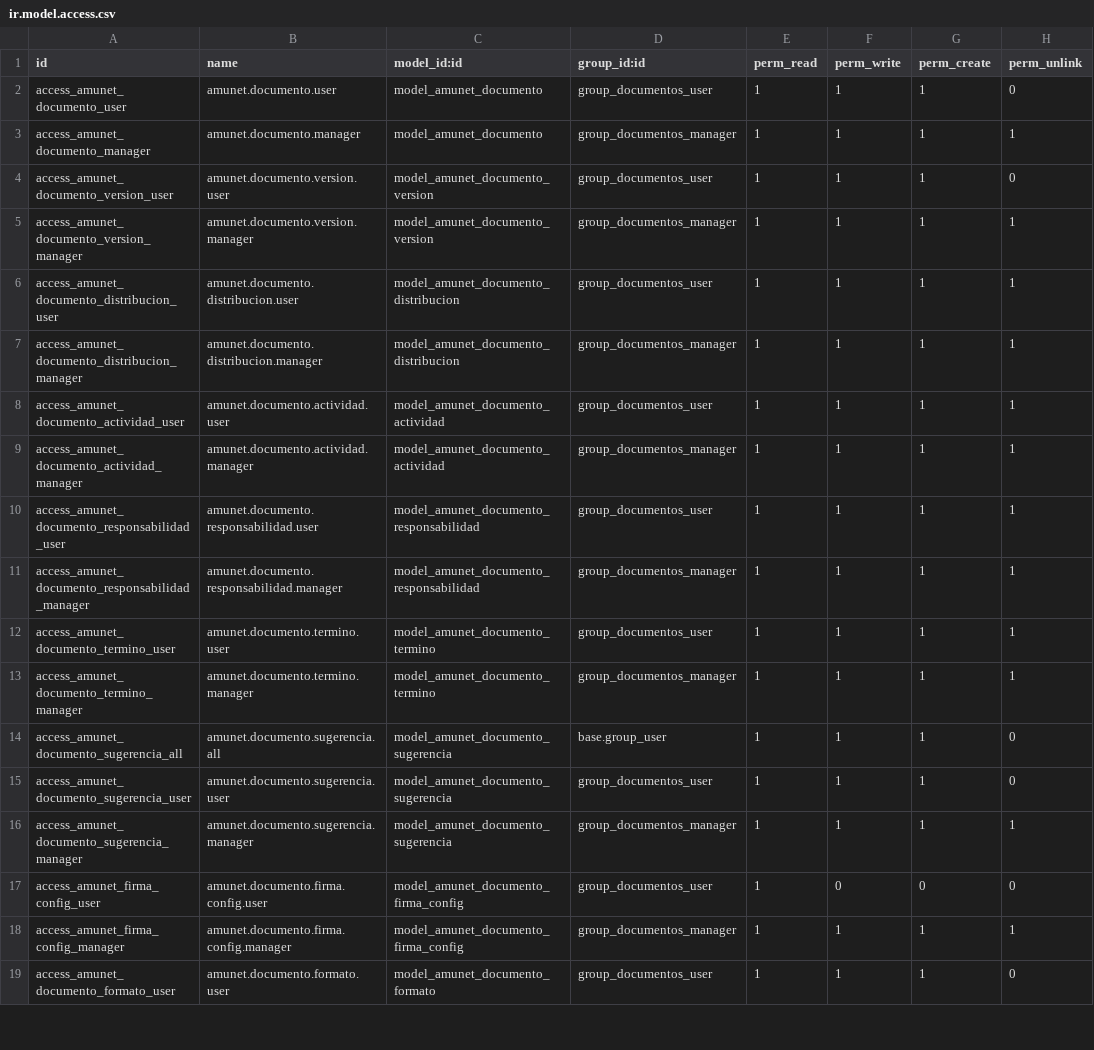
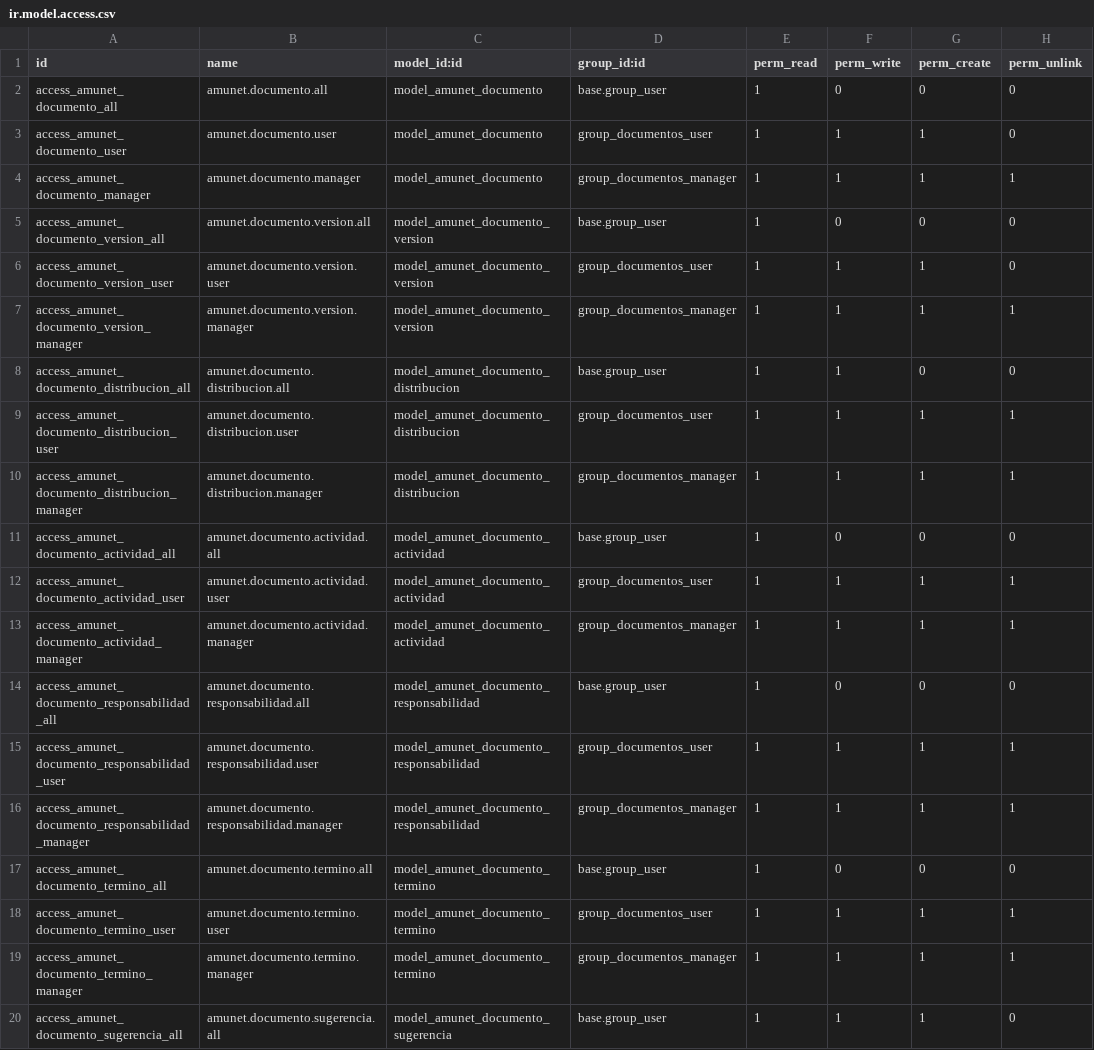
Before and after one commit to feruap/odoo-iso, a CSV file: addons/amunet_documentos/security/ir.model.access.csv, drawn as a sheet; only a part is shown; the shorter side is filled out with more unchanged rows; the diff covers the shown part only.

```diff
--- a/addons/amunet_documentos/security/ir.model.access.csv
+++ b/addons/amunet_documentos/security/ir.model.access.csv
@@ -1,12 +1,18 @@
 id,name,model_id:id,group_id:id,perm_read,perm_write,perm_create,perm_unlink
+access_amunet_documento_all,amunet.documento.all,model_amunet_documento,base.group_user,1,0,0,0
 access_amunet_documento_user,amunet.documento.user,model_amunet_documento,group_documentos_user,1,1,1,0
 access_amunet_documento_manager,amunet.documento.manager,model_amunet_documento,group_documentos_manager,1,1,1,1
+access_amunet_documento_version_all,amunet.documento.version.all,model_amunet_documento_version,base.group_user,1,0,0,0
 access_amunet_documento_version_user,amunet.documento.version.user,model_amunet_documento_version,group_documentos_user,1,1,1,0
 access_amunet_documento_version_manager,amunet.documento.version.manager,model_amunet_documento_version,group_documentos_manager,1,1,1,1
+access_amunet_documento_distribucion_all,amunet.documento.distribucion.all,model_amunet_documento_distribucion,base.group_user,1,1,0,0
 access_amunet_documento_distribucion_user,amunet.documento.distribucion.user,model_amunet_documento_distribucion,group_documentos_user,1,1,1,1
 access_amunet_documento_distribucion_manager,amunet.documento.distribucion.manager,model_amunet_documento_distribucion,group_documentos_manager,1,1,1,1
+access_amunet_documento_actividad_all,amunet.documento.actividad.all,model_amunet_documento_actividad,base.group_user,1,0,0,0
 access_amunet_documento_actividad_user,amunet.documento.actividad.user,model_amunet_documento_actividad,group_documentos_user,1,1,1,1
 access_amunet_documento_actividad_manager,amunet.documento.actividad.manager,model_amunet_documento_actividad,group_documentos_manager,1,1,1,1
+access_amunet_documento_responsabilidad_all,amunet.documento.responsabilidad.all,model_amunet_documento_responsabilidad,base.group_user,1,0,0,0
 access_amunet_documento_responsabilidad_user,amunet.documento.responsabilidad.user,model_amunet_documento_responsabilidad,group_documentos_user,1,1,1,1
 access_amunet_documento_responsabilidad_manager,amunet.documento.responsabilidad.manager,model_amunet_documento_responsabilidad,group_documentos_manager,1,1,1,1
+access_amunet_documento_termino_all,amunet.documento.termino.all,model_amunet_documento_termino,base.group_user,1,0,0,0
 access_amunet_documento_termino_user,amunet.documento.termino.user,model_amunet_documento_termino,group_documentos_user,1,1,1,1
```
Also changed, not shown: 3 added rows elsewhere in this file, addons/amunet_cc_general/security/ir.model.access.csv, 5 other files.
